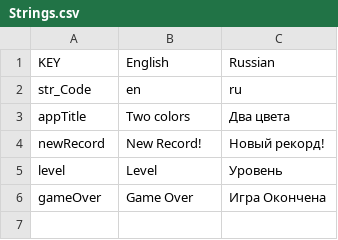
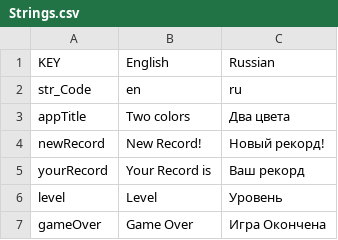
Before and after one commit to IvanPletinskiy/Two-Colors, a CSV file: Assets/Strings.csv, drawn as a sheet; the diff names each change by its address in the sheet, - before the commit and + after, or states it on an @@ line.

```diff
--- a/Assets/Strings.csv
+++ b/Assets/Strings.csv
+row 5: yourRecord | Your Record is | Ваш рекорд
```
Also changed, not shown: 9 other files.
